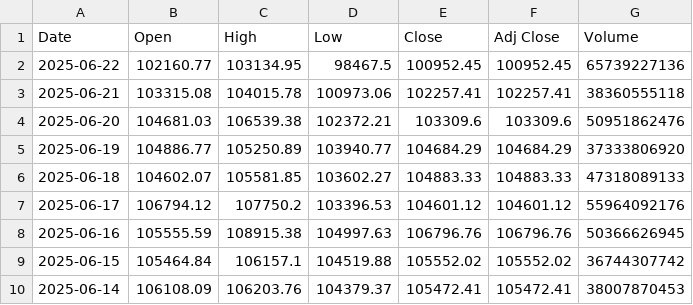
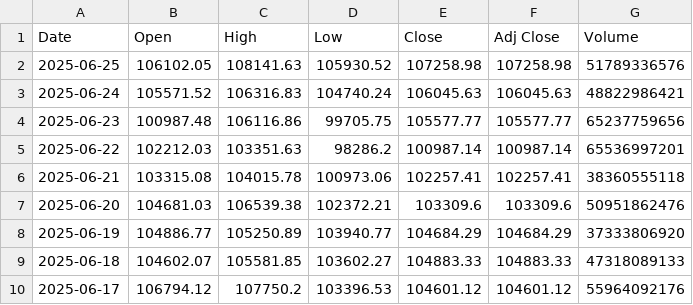
Before and after one commit to kewingchang/CryptoMamba, a CSV file: data/BTC_one_day_pred.csv, drawn as a sheet; only a part is shown; the shorter side is filled out with more unchanged rows.

```diff
--- a/data/BTC_one_day_pred.csv
+++ b/data/BTC_one_day_pred.csv
@@ -1,3 +1,6 @@
 Date,Open,High,Low,Close,Adj Close,Volume
-2025-06-22,102160.77,103134.95,98467.5,100952.45,100952.45,65739227136
+2025-06-25,106102.05,108141.63,105930.52,107258.98,107258.98,51789336576
+2025-06-24,105571.52,106316.83,104740.24,106045.63,106045.63,48822986421
+2025-06-23,100987.48,106116.86,99705.75,105577.77,105577.77,65237759656
+2025-06-22,102212.03,103351.63,98286.2,100987.14,100987.14,65536997201
 2025-06-21,103315.08,104015.78,100973.06,102257.41,102257.41,38360555118
```
Also changed, not shown: data/ETH_one_day_pred.csv.
